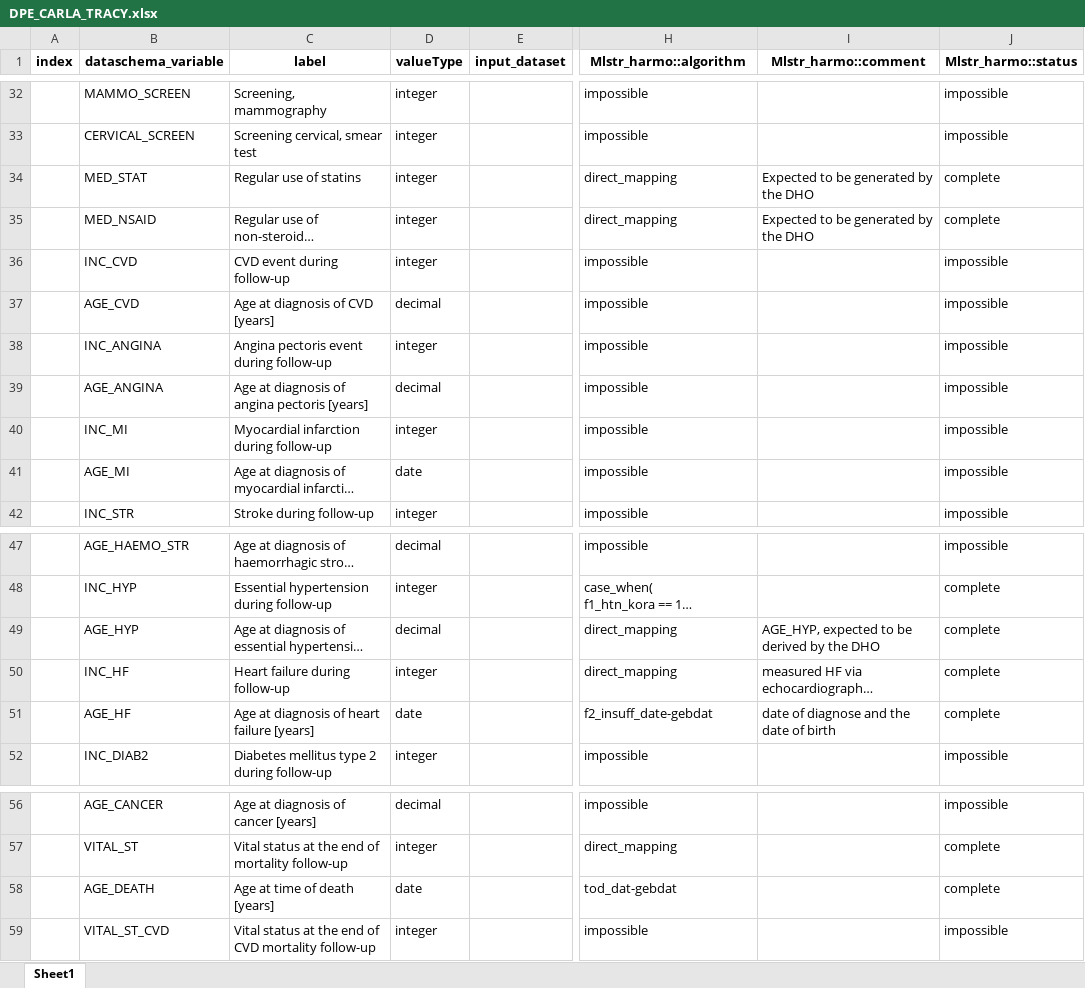
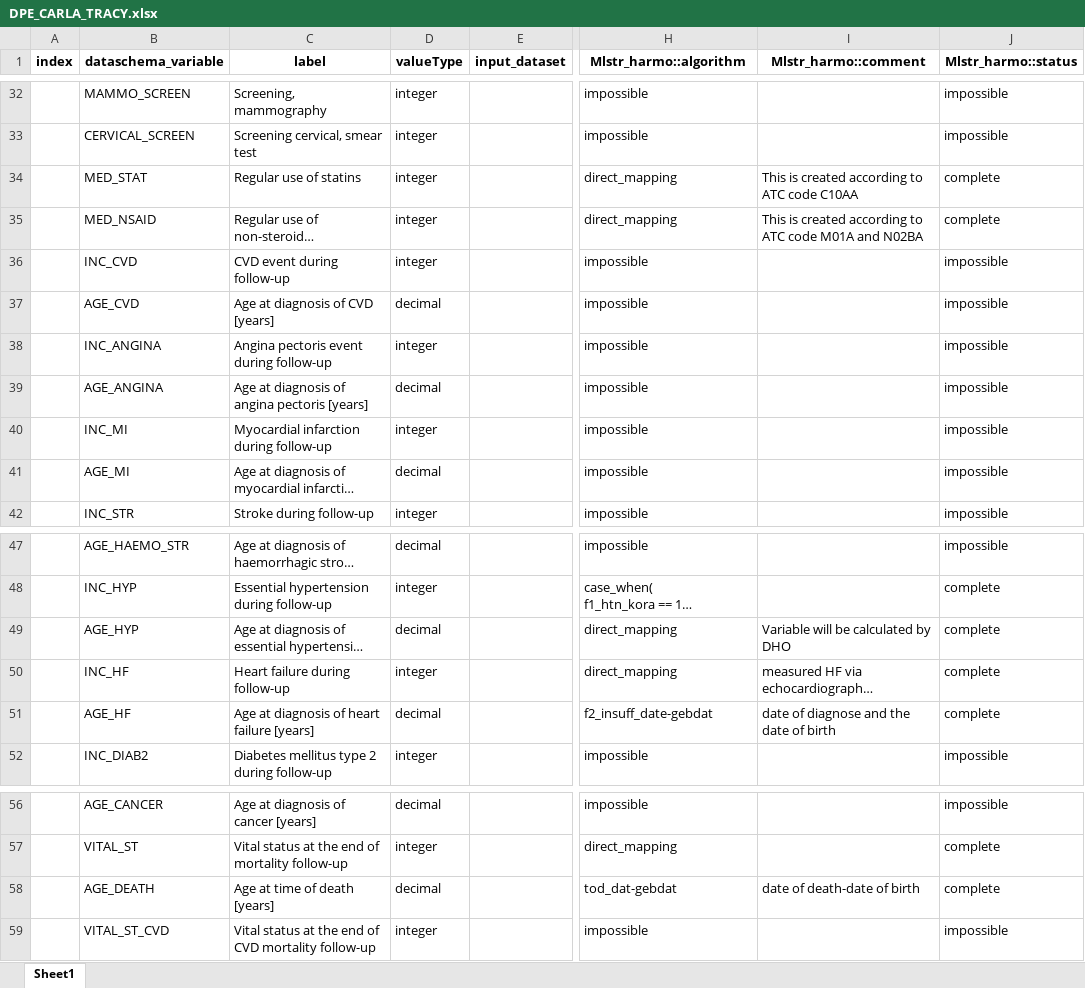
Before and after one commit to nfdi4health/use-cases-harmonisation, an Excel workbook: analyst/Tracy/rmonize/data_proc_elem/DPE_CARLA_TRACY.xlsx, sheet Sheet1, drawn as a sheet; only a part is shown, gaps mark what is left out; long unchanged cells end in …; values as stored, in another font and other column widths than the file's, no borders; the diff names each change by its address in the sheet, - before the commit and + after, or states it on an @@ line.

Commit message:
CARLA-3 1.	Added information how the medication variables (MED_STAT, MED_NSAID) were defined in the comment column: This is created according to ATC code C10AA and ATC code M01A and N02BA. 2.	AGE_HYP: We don’t have any information we can reference to, we think they have the information at their end. And they can do the calculations I will explain this in the email to Mr Kluttig. 3.	All dates changed to decimals

```diff
--- a/analyst/Tracy/rmonize/data_proc_elem/DPE_CARLA_TRACY.xlsx (sheet Sheet1)
+++ b/analyst/Tracy/rmonize/data_proc_elem/DPE_CARLA_TRACY.xlsx (sheet Sheet1)
-I34 (Mlstr_harmo::comment): Expected to be generated by the DHO
+I34 (Mlstr_harmo::comment): This is created according to ATC code C10AA
-I35 (Mlstr_harmo::comment): Expected to be generated by the DHO
+I35 (Mlstr_harmo::comment): This is created according to ATC code M01A and N02BA
-D41 (valueType): date
+D41 (valueType): decimal
-I49 (Mlstr_harmo::comment): AGE_HYP, expected to be derived by the DHO
+I49 (Mlstr_harmo::comment): Variable will be calculated by DHO
-D51 (valueType): date
+D51 (valueType): decimal
-D58 (valueType): date
+D58 (valueType): decimal
-I58 (Mlstr_harmo::comment): (empty)
+I58 (Mlstr_harmo::comment): date of death-date of birth
```
Also changed, not shown: analyst/Tracy/rmonize/data_dictionary/DD_CARLA_TRACY.xlsx, 3 other files.
